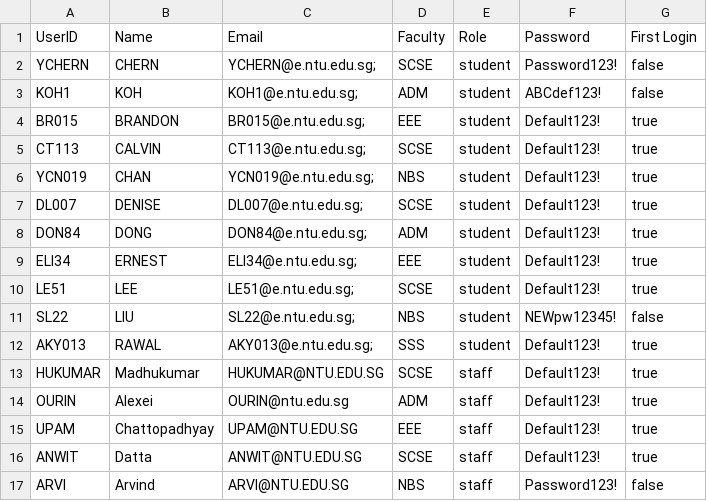
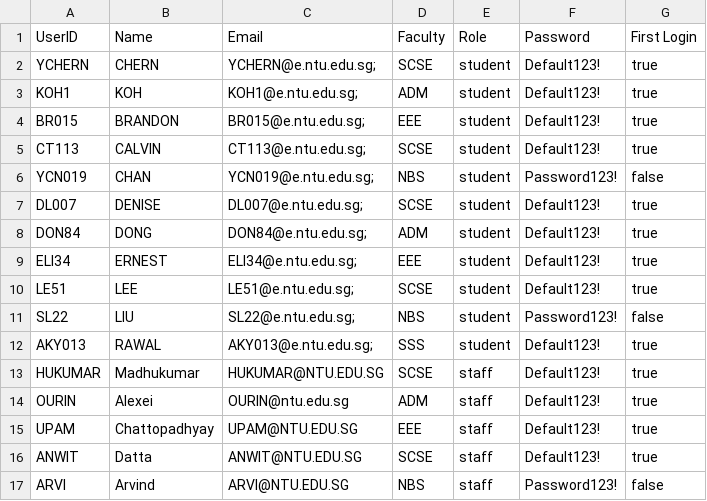
Before and after one commit to zhihaohong52/Camp-Application-and-Management-System, a CSV file: camp_application_and_management_system/data/user.csv, drawn as a sheet.

```diff
--- a/camp_application_and_management_system/data/user.csv
+++ b/camp_application_and_management_system/data/user.csv
@@ -1,7 +1,7 @@
 UserID,Name,Email,Faculty,Role,Password,First Login
-YCHERN,CHERN ,YCHERN@e.ntu.edu.sg;,SCSE,student,Password123!,false
-KOH1,KOH ,KOH1@e.ntu.edu.sg;,ADM,student,ABCdef123!,false
+YCHERN,CHERN ,YCHERN@e.ntu.edu.sg;,SCSE,student,Default123!,true
+KOH1,KOH ,KOH1@e.ntu.edu.sg;,ADM,student,Default123!,true
 BR015,BRANDON ,BR015@e.ntu.edu.sg;,EEE,student,Default123!,true
 CT113,CALVIN ,CT113@e.ntu.edu.sg;,SCSE,student,Default123!,true
-YCN019,CHAN,YCN019@e.ntu.edu.sg;,NBS,student,Default123!,true
+YCN019,CHAN,YCN019@e.ntu.edu.sg;,NBS,student,Password123!,false
 DL007,DENISE,DL007@e.ntu.edu.sg;,SCSE,student,Default123!,true
@@ -10,3 +10,3 @@ ELI34,ERNEST,ELI34@e.ntu.edu.sg;,EEE,student,Default123!,true
 LE51,LEE ,LE51@e.ntu.edu.sg;,SCSE,student,Default123!,true
-SL22,LIU ,SL22@e.ntu.edu.sg;,NBS,student,NEWpw12345!,false
+SL22,LIU ,SL22@e.ntu.edu.sg;,NBS,student,Password123!,false
 AKY013,RAWAL,AKY013@e.ntu.edu.sg;,SSS,student,Default123!,true
```
Also changed, not shown: 13 other files.
